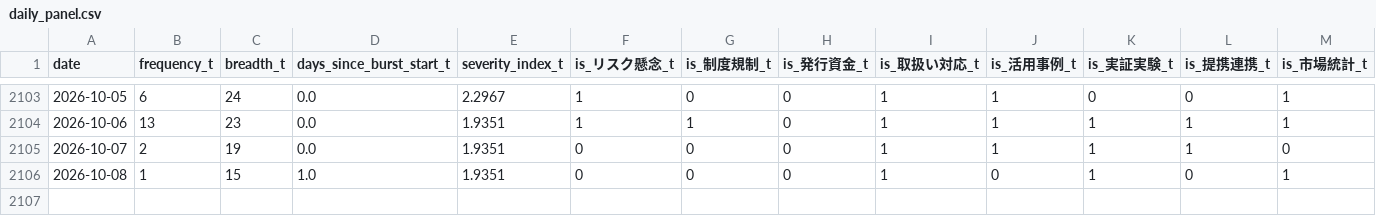
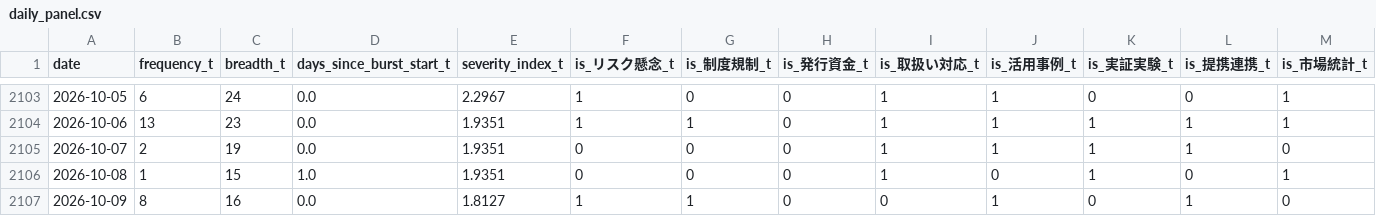
Before and after one commit to matsuno04/jpyc-news-v2, a CSV file: data/daily_panel.csv, drawn as a sheet; only a part is shown, gaps mark what is left out; rows hold the shown columns only; the diff names each change by its address in the sheet, - before the commit and + after, or states it on an @@ line.

```diff
--- a/data/daily_panel.csv
+++ b/data/daily_panel.csv
+row 2107: 2026-10-09 | 8 | 16 | 0.0 | 1.8127 | 1 | 1 | 0 | 0 | 1 | 0 | 1 | 0
```
Also changed, not shown: data/event_summary.csv, 2 other files.
